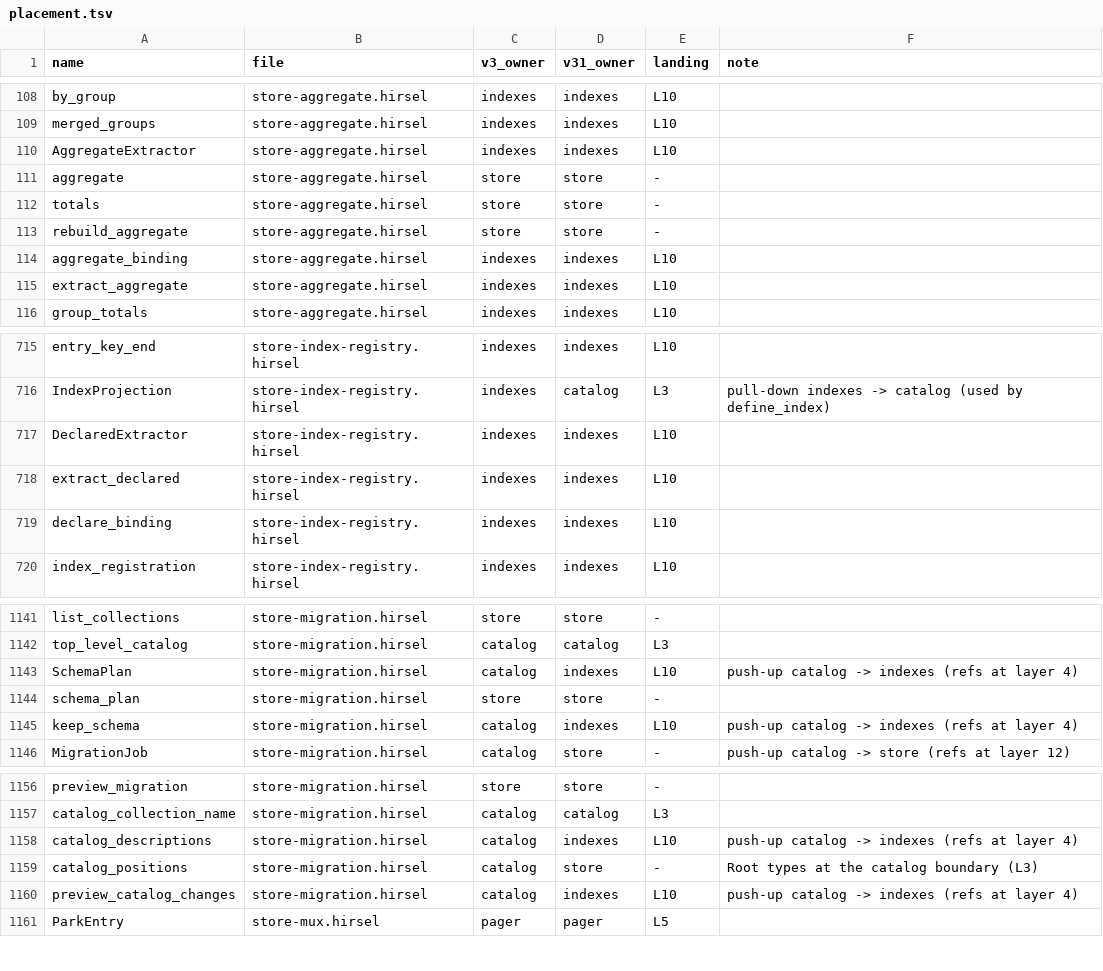
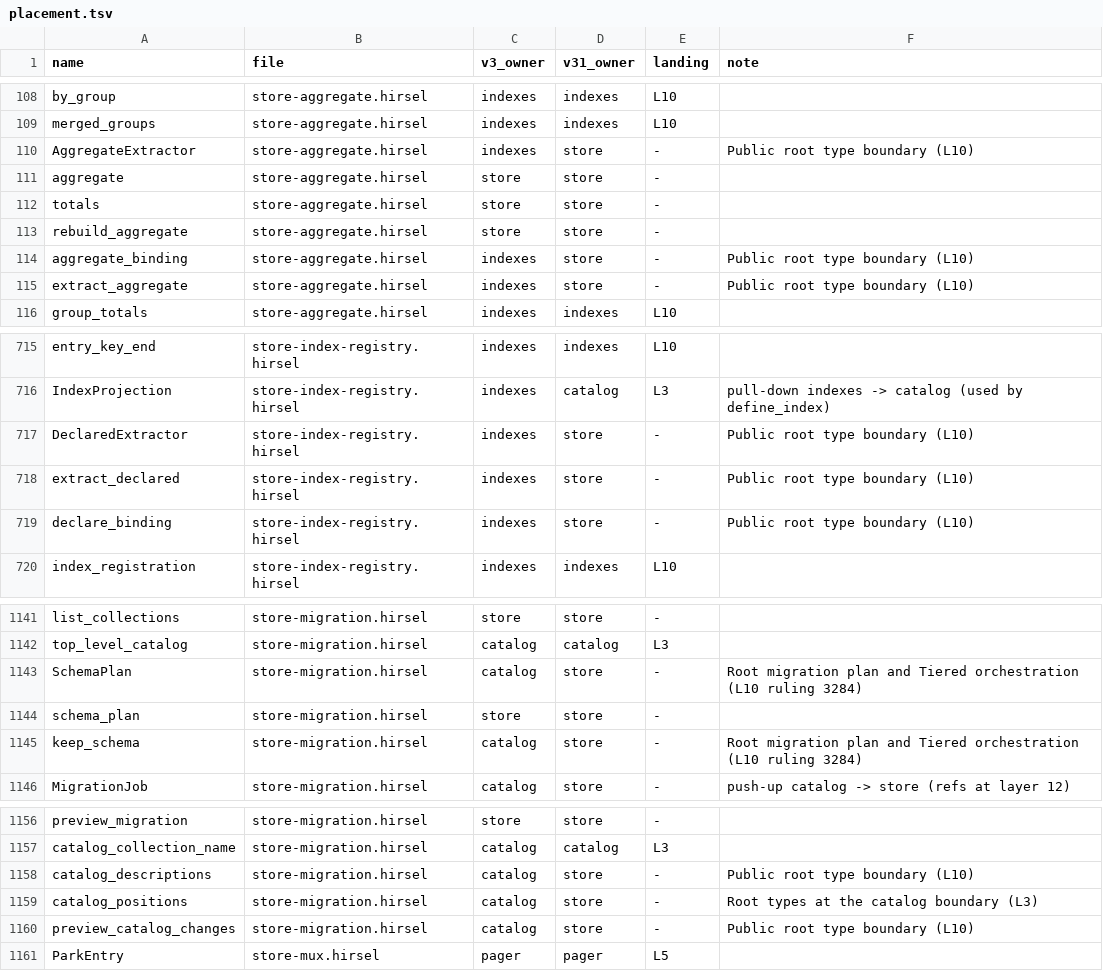
Before and after one commit to SamGalanakis/hirsel, a TSV file: tools/placement.tsv, drawn as a sheet; only a part is shown, gaps mark what is left out; the diff covers the shown part only.

```diff
--- a/tools/placement.tsv
+++ b/tools/placement.tsv
@@ -109,3 +109,3 @@ by_group	store-aggregate.hirsel	indexes	indexes	L10
 merged_groups	store-aggregate.hirsel	indexes	indexes	L10
-AggregateExtractor	store-aggregate.hirsel	indexes	indexes	L10
+AggregateExtractor	store-aggregate.hirsel	indexes	store	-	Public root type boundary (L10)
 aggregate	store-aggregate.hirsel	store	store	-
@@ -113,4 +113,4 @@ totals	store-aggregate.hirsel	store	store	-
 rebuild_aggregate	store-aggregate.hirsel	store	store	-
-aggregate_binding	store-aggregate.hirsel	indexes	indexes	L10
-extract_aggregate	store-aggregate.hirsel	indexes	indexes	L10
+aggregate_binding	store-aggregate.hirsel	indexes	store	-	Public root type boundary (L10)
+extract_aggregate	store-aggregate.hirsel	indexes	store	-	Public root type boundary (L10)
 group_totals	store-aggregate.hirsel	indexes	indexes	L10
@@ -716,5 +716,5 @@ entry_key_end	store-index-registry.hirsel	indexes	indexes	L10
 IndexProjection	store-index-registry.hirsel	indexes	catalog	L3	pull-down indexes -> catalog (used by define_index)
-DeclaredExtractor	store-index-registry.hirsel	indexes	indexes	L10
-extract_declared	store-index-registry.hirsel	indexes	indexes	L10
-declare_binding	store-index-registry.hirsel	indexes	indexes	L10
+DeclaredExtractor	store-index-registry.hirsel	indexes	store	-	Public root type boundary (L10)
+extract_declared	store-index-registry.hirsel	indexes	store	-	Public root type boundary (L10)
+declare_binding	store-index-registry.hirsel	indexes	store	-	Public root type boundary (L10)
 index_registration	store-index-registry.hirsel	indexes	indexes	L10
@@ -1142,5 +1142,5 @@ list_collections	store-migration.hirsel	store	store	-
 top_level_catalog	store-migration.hirsel	catalog	catalog	L3
-SchemaPlan	store-migration.hirsel	catalog	indexes	L10	push-up catalog -> indexes (refs at layer 4)
+SchemaPlan	store-migration.hirsel	catalog	store	-	Root migration plan and Tiered orchestration (L10 ruling 3284)
 schema_plan	store-migration.hirsel	store	store	-
-keep_schema	store-migration.hirsel	catalog	indexes	L10	push-up catalog -> indexes (refs at layer 4)
+keep_schema	store-migration.hirsel	catalog	store	-	Root migration plan and Tiered orchestration (L10 ruling 3284)
 MigrationJob	store-migration.hirsel	catalog	store	-	push-up catalog -> store (refs at layer 12)
@@ -1157,5 +1157,5 @@ preview_migration	store-migration.hirsel	store	store	-
 catalog_collection_name	store-migration.hirsel	catalog	catalog	L3
-catalog_descriptions	store-migration.hirsel	catalog	indexes	L10	push-up catalog -> indexes (refs at layer 4)
+catalog_descriptions	store-migration.hirsel	catalog	store	-	Public root type boundary (L10)
 catalog_positions	store-migration.hirsel	catalog	store	-	Root types at the catalog boundary (L3)
-preview_catalog_changes	store-migration.hirsel	catalog	indexes	L10	push-up catalog -> indexes (refs at layer 4)
+preview_catalog_changes	store-migration.hirsel	catalog	store	-	Public root type boundary (L10)
 ParkEntry	store-mux.hirsel	pager	pager	L5
```
Also changed, not shown: 6 edited cells elsewhere in this file, 48 other files.
